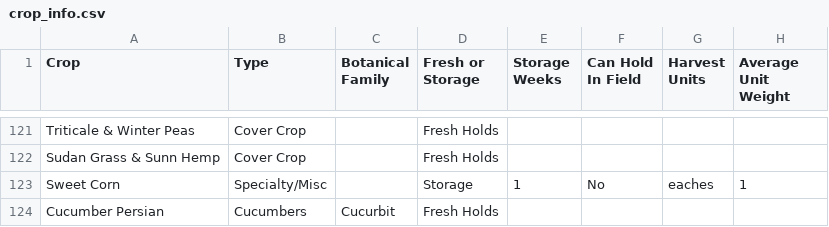
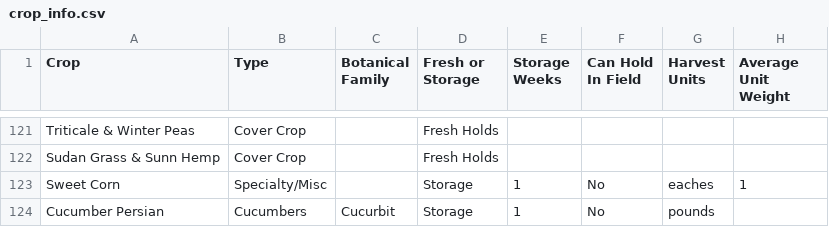
Before and after one commit to MrAllatta/farm, a CSV file: data/live_import_bundle/reference/reference/crop_info.csv, drawn as a sheet; only a part is shown, gaps mark what is left out; the diff names each change by its address in the sheet, - before the commit and + after, or states it on an @@ line.

```diff
--- a/data/live_import_bundle/reference/reference/crop_info.csv
+++ b/data/live_import_bundle/reference/reference/crop_info.csv
-D124 (Fresh or Storage): Fresh Holds
+D124 (Fresh or Storage): Storage
-E124 (Storage Weeks): (empty)
+E124 (Storage Weeks): 1
-F124 (Can Hold In Field): (empty)
+F124 (Can Hold In Field): No
-G124 (Harvest Units): (empty)
+G124 (Harvest Units): pounds
```
Also changed, not shown: 8 other files.
